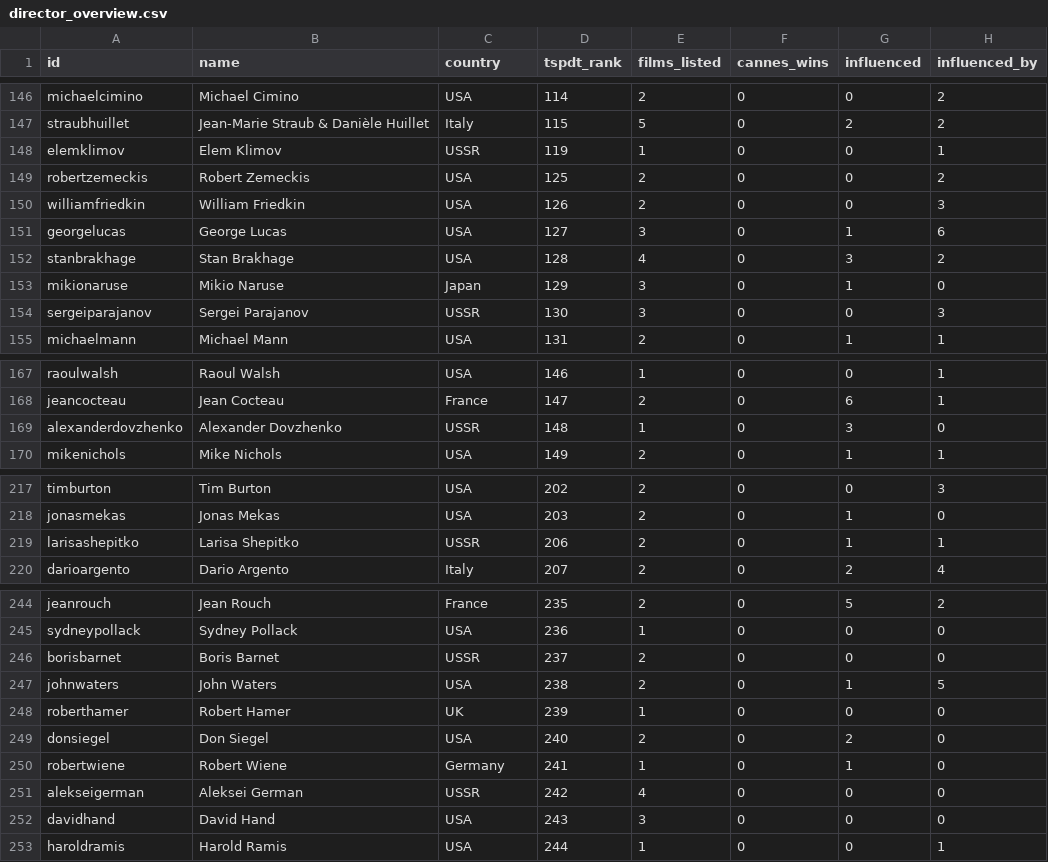
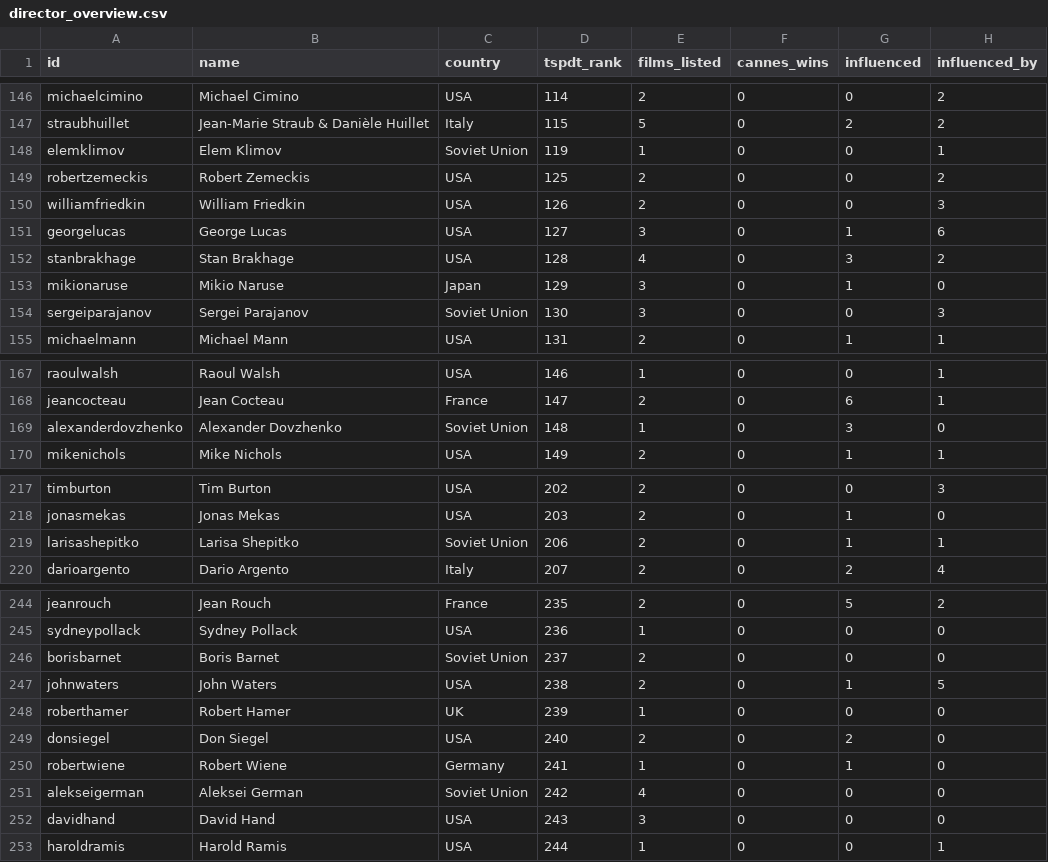
Before and after one commit to FightUniComp/matchcutmap, a CSV file: database/csv/director_overview.csv, drawn as a sheet; only a part is shown, gaps mark what is left out; the diff covers the shown part only.

```diff
--- a/database/csv/director_overview.csv
+++ b/database/csv/director_overview.csv
@@ -147,3 +147,3 @@ michaelcimino,Michael Cimino,USA,114,2,0,0,2
 straubhuillet,Jean-Marie Straub & Danièle Huillet,Italy,115,5,0,2,2
-elemklimov,Elem Klimov,USSR,119,1,0,0,1
+elemklimov,Elem Klimov,Soviet Union,119,1,0,0,1
 robertzemeckis,Robert Zemeckis,USA,125,2,0,0,2
@@ -153,3 +153,3 @@ stanbrakhage,Stan Brakhage,USA,128,4,0,3,2
 mikionaruse,Mikio Naruse,Japan,129,3,0,1,0
-sergeiparajanov,Sergei Parajanov,USSR,130,3,0,0,3
+sergeiparajanov,Sergei Parajanov,Soviet Union,130,3,0,0,3
 michaelmann,Michael Mann,USA,131,2,0,1,1
@@ -168,3 +168,3 @@ raoulwalsh,Raoul Walsh,USA,146,1,0,0,1
 jeancocteau,Jean Cocteau,France,147,2,0,6,1
-alexanderdovzhenko,Alexander Dovzhenko,USSR,148,1,0,3,0
+alexanderdovzhenko,Alexander Dovzhenko,Soviet Union,148,1,0,3,0
 mikenichols,Mike Nichols,USA,149,2,0,1,1
@@ -218,3 +218,3 @@ timburton,Tim Burton,USA,202,2,0,0,3
 jonasmekas,Jonas Mekas,USA,203,2,0,1,0
-larisashepitko,Larisa Shepitko,USSR,206,2,0,1,1
+larisashepitko,Larisa Shepitko,Soviet Union,206,2,0,1,1
 darioargento,Dario Argento,Italy,207,2,0,2,4
@@ -245,3 +245,3 @@ jeanrouch,Jean Rouch,France,235,2,0,5,2
 sydneypollack,Sydney Pollack,USA,236,1,0,0,0
-borisbarnet,Boris Barnet,USSR,237,2,0,0,0
+borisbarnet,Boris Barnet,Soviet Union,237,2,0,0,0
 johnwaters,John Waters,USA,238,2,0,1,5
@@ -250,3 +250,3 @@ donsiegel,Don Siegel,USA,240,2,0,2,0
 robertwiene,Robert Wiene,Germany,241,1,0,1,0
-alekseigerman,Aleksei German,USSR,242,4,0,0,0
+alekseigerman,Aleksei German,Soviet Union,242,4,0,0,0
 davidhand,David Hand,USA,243,3,0,0,0
```
Also changed, not shown: 1 edited cell elsewhere in this file, database/csv/directors.csv, database/csv/sources.csv, 16 other files.
